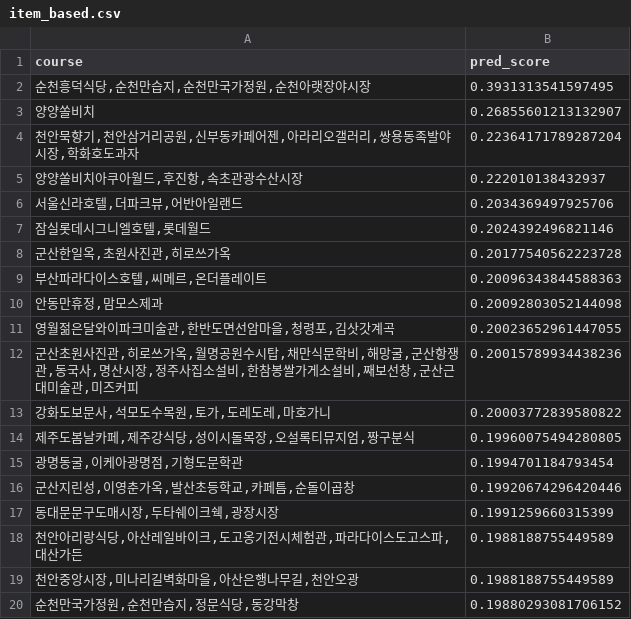
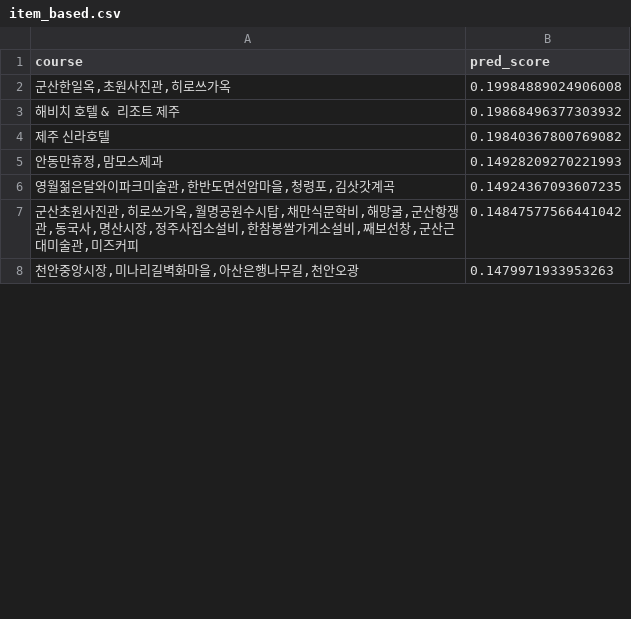
Before and after one commit to sooyeon-go/Trip-recommendation-App, a CSV file: recommendation_code/item_based.csv, drawn as a sheet; only a part is shown; the diff covers the shown part only.

Commit message:
Update item_based.csv

```diff
--- a/recommendation_code/item_based.csv
+++ b/recommendation_code/item_based.csv
@@ -1,20 +1,8 @@
 course,pred_score
-"순천흥덕식당,순천만습지,순천만국가정원,순천아랫장야시장",0.3931313541597495
-양양쏠비치,0.26855601213132907
-"천안묵향기,천안삼거리공원,신부동카페어젠,아라리오갤러리,쌍용동족발야시장,학화호도과자",0.22364171789287204
-"양양쏠비치아쿠아월드,후진항,속초관광수산시장",0.222010138432937
-"서울신라호텔,더파크뷰,어반아일랜드",0.2034369497925706
-"잠실롯데시그니엘호텔,롯데월드",0.2024392496821146
-"군산한일옥,초원사진관,히로쓰가옥",0.20177540562223728
-"부산파라다이스호텔,씨메르,온더플레이트",0.20096343844588363
-"안동만휴정,맘모스제과",0.20092803052144098
-"영월젊은달와이파크미술관,한반도면선암마을,청령포,김삿갓계곡",0.20023652961447055
-"군산초원사진관,히로쓰가옥,월명공원수시탑,채만식문학비,해망굴,군산항쟁관,동국사,명산시장,정주사집소설비,한참봉쌀가게소설비,째보선창,군산근대미술관,미즈커피",0.20015789934438236
-"강화도보문사,석모도수목원,토가,도레도레,마호가니",0.20003772839580822
-"제주도봄날카페,제주강식당,성이시돌목장,오설록티뮤지엄,짱구분식",0.19960075494280805
-"광명동굴,이케아광명점,기형도문학관",0.1994701184793454
-"군산지린성,이영춘가옥,발산초등학교,카페틈,순돌이곱창",0.19920674296420446
-"동대문문구도매시장,두타쉐이크쉑,광장시장",0.1991259660315399
-"천안아리랑식당,아산레일바이크,도고옹기전시체험관,파라다이스도고스파,대산가든",0.1988188755449589
-"천안중앙시장,미나리길벽화마을,아산은행나무길,천안오광",0.1988188755449589
-"순천만국가정원,순천만습지,정문식당,동강막창",0.19880293081706152
+"군산한일옥,초원사진관,히로쓰가옥",0.19984889024906008
+해비치 호텔 & 리조트 제주,0.19868496377303932
+제주 신라호텔,0.19840367800769082
+"안동만휴정,맘모스제과",0.14928209270221993
+"영월젊은달와이파크미술관,한반도면선암마을,청령포,김삿갓계곡",0.14924367093607235
+"군산초원사진관,히로쓰가옥,월명공원수시탑,채만식문학비,해망굴,군산항쟁관,동국사,명산시장,정주사집소설비,한참봉쌀가게소설비,째보선창,군산근대미술관,미즈커피",0.14847577566441042
+"천안중앙시장,미나리길벽화마을,아산은행나무길,천안오광",0.1479971933953263
```
Also changed, not shown: 22 added rows, 10 removed rows and 1 edited cell elsewhere in this file.
